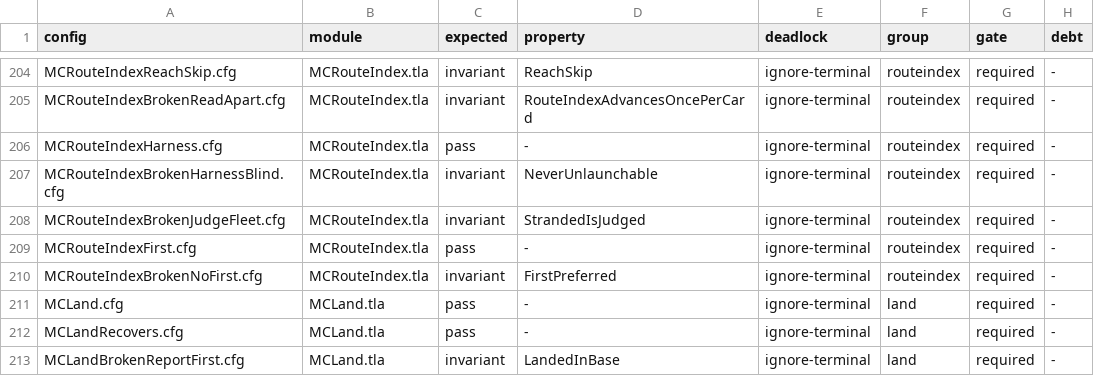
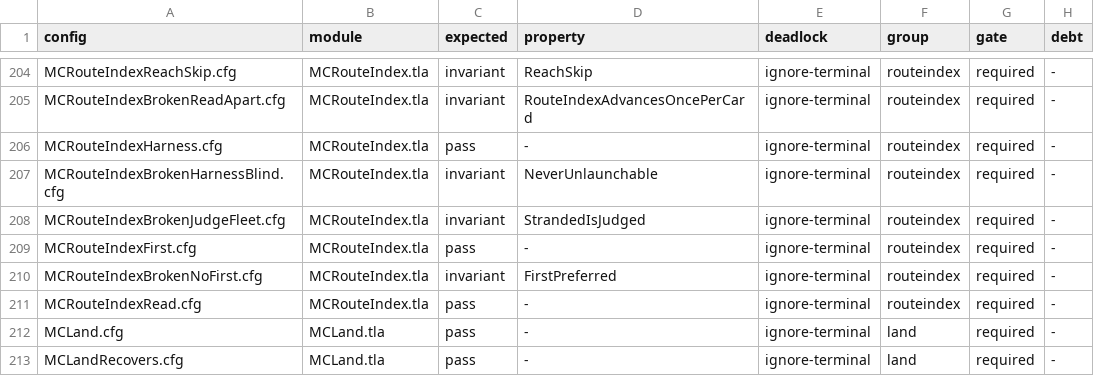
Before and after one commit to mas-bandwidth/nova-sprint, a TSV file: tla/CASES.tsv, drawn as a sheet; only a part is shown, gaps mark what is left out; the shorter side is filled out with more unchanged rows.

Commit message:
tla-routeindex-first-and-exclusions: resting routes and a read's avoid and tier collapse
RouteIndex now also models the draw's remaining code: a resting route (Rested)
is walked past as an unserved one, and a read leaves out the routes it returned
on (Avoid[c]) and is drawn from its primary's collapsed tier (ReadTier: pro to
flash, heavy to pro), as readRouteOf and readTierOf do. The control
MCRouteIndexRead.cfg exercises all three; the routeindex group (11 cases) ran on
this bench and was merged into tla/RUNS.tsv.

Sprint-Card: tla-routeindex-first-and-exclusions.w4@1 epoch=17

```diff
--- a/tla/CASES.tsv
+++ b/tla/CASES.tsv
@@ -210,2 +210,3 @@ MCRouteIndexFirst.cfg	MCRouteIndex.tla	pass	-	ignore-terminal	routeindex	require
 MCRouteIndexBrokenNoFirst.cfg	MCRouteIndex.tla	invariant	FirstPreferred	ignore-terminal	routeindex	required	-
+MCRouteIndexRead.cfg	MCRouteIndex.tla	pass	-	ignore-terminal	routeindex	required	-
 MCLand.cfg	MCLand.tla	pass	-	ignore-terminal	land	required	-
```
Also changed, not shown: tla/COVERAGE.tsv, tla/RUNS.tsv, 14 other files.
